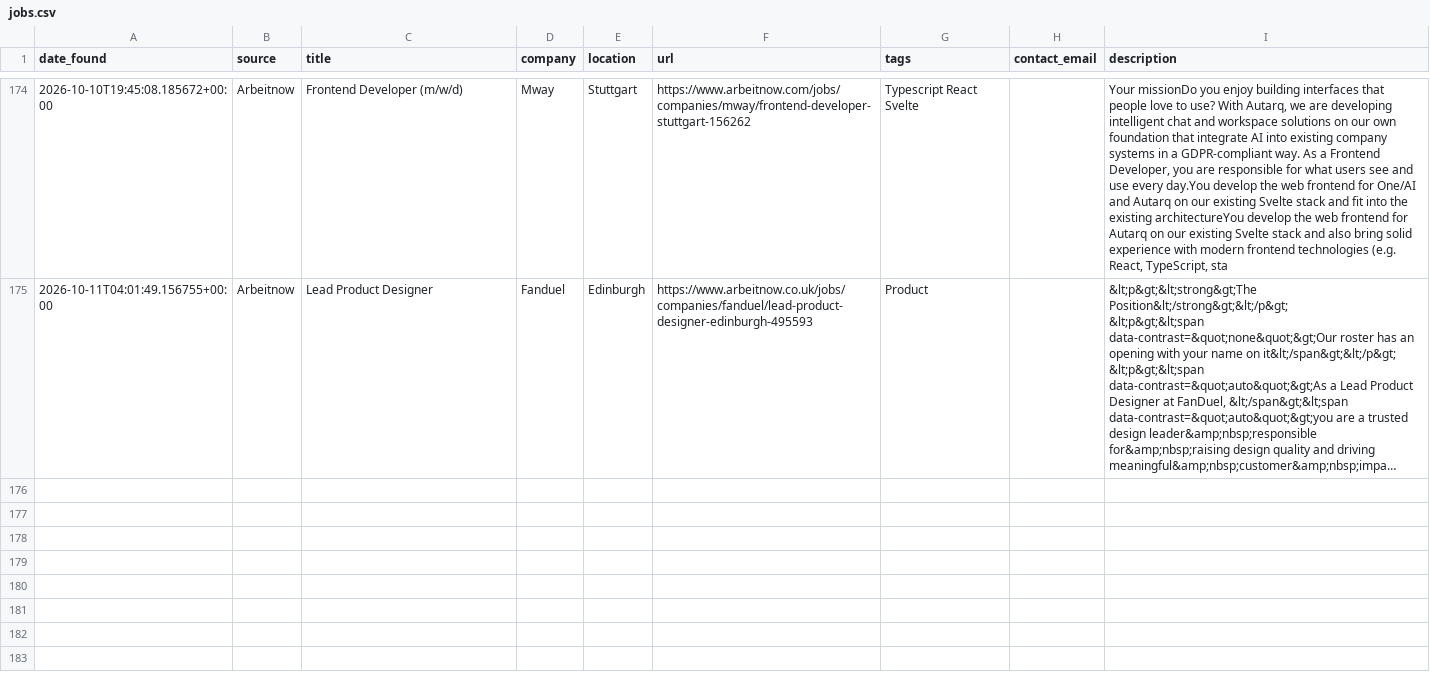
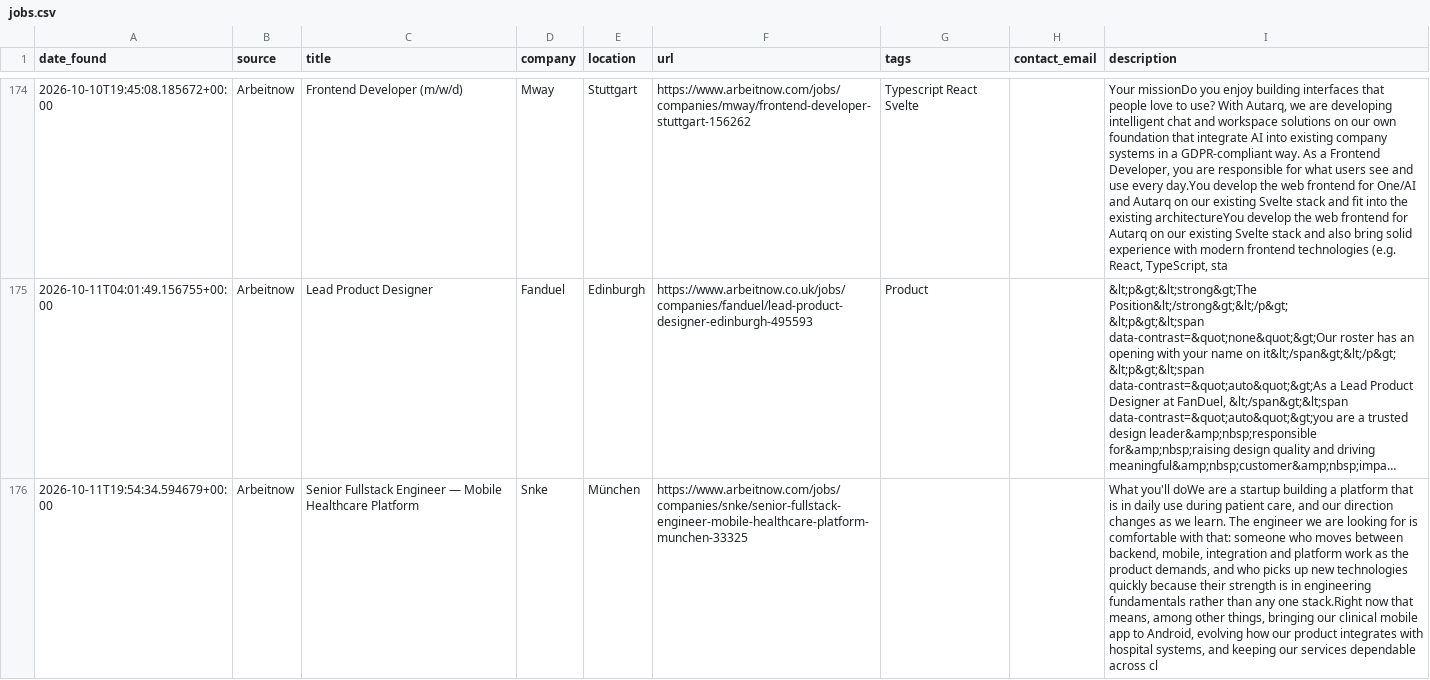
Before and after one commit to hitesh638/flutter-job-scraper, a CSV file: jobs.csv, drawn as a sheet; only a part is shown, gaps mark what is left out; long unchanged cells end in …; the diff names each change by its address in the sheet, - before the commit and + after, or states it on an @@ line.

```diff
--- a/jobs.csv
+++ b/jobs.csv
+row 176: 2026-10-11T19:54:34.594679+00:00 | Arbeitnow | Senior Fullstack Engineer — Mobile Healthcare Platform | Snke | München | https://www.arbeitnow.com/jobs/companies/snke/senior-fullstack-engineer-mobile-healthcare-platform-munchen-33325 |  |  | What you'll doWe are a startup building a platform that is in daily use during patient care, and our direction changes as we learn. The engineer we are looking for is comfortable with that: someone who moves between backend, mobile, integration and platform work as the product demands, and who picks up new technologies quickly because their strength is in engineering fundamentals rather than any one stack.Right now that means, among other things, bringing our clinical mobile app to Android, evolving how our product integrates with hospital systems, and keeping our services dependable across cl
```
Also changed, not shown: apply_via_platform.csv, 2 other files.
